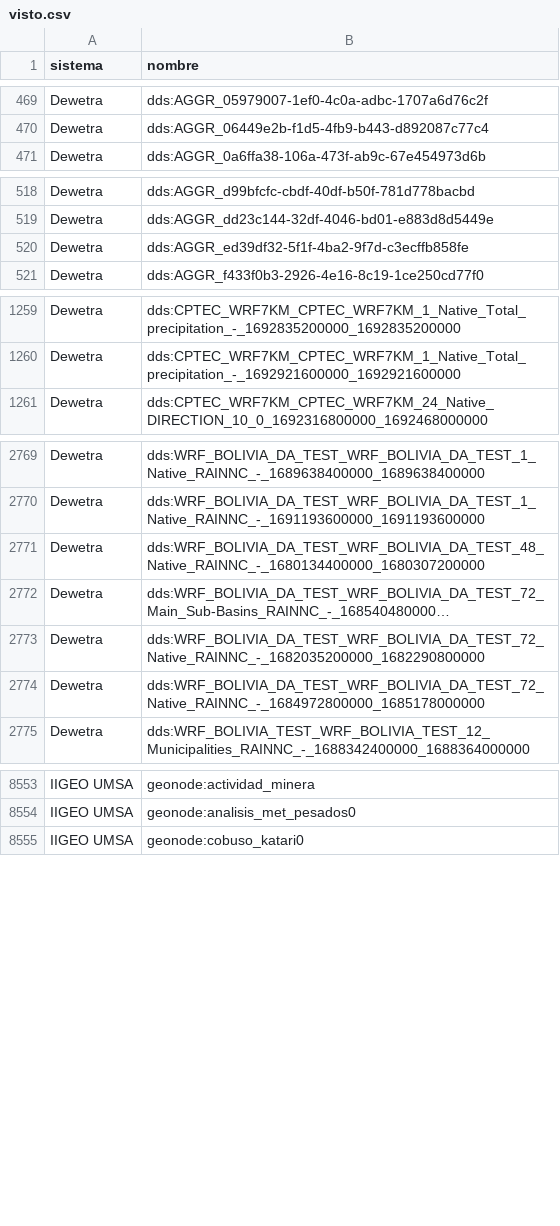
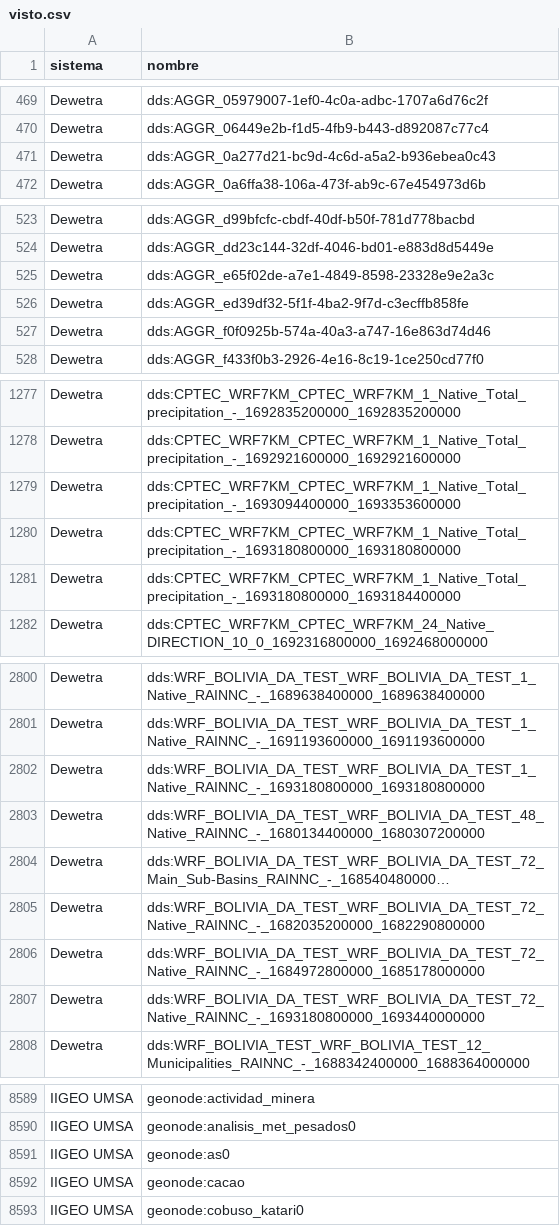
Before and after one commit to mauforonda/geodatos, a CSV file: visto.csv, drawn as a sheet; only a part is shown, gaps mark what is left out; long unchanged cells end in …; the diff covers the shown part only; the diff names each change by its address in the sheet, - before the commit and + after, or states it on an @@ line.

```diff
--- a/visto.csv
+++ b/visto.csv
+row 471: Dewetra | dds:AGGR_0a277d21-bc9d-4c6d-a5a2-b936ebea0c43
+row 525: Dewetra | dds:AGGR_e65f02de-a7e1-4849-8598-23328e9e2a3c
+row 527: Dewetra | dds:AGGR_f0f0925b-574a-40a3-a747-16e863d74d46
+row 1279: Dewetra | dds:CPTEC_WRF7KM_CPTEC_WRF7KM_1_Native_Total_precipitation_-_1693094400000_1693353600000
+row 1280: Dewetra | dds:CPTEC_WRF7KM_CPTEC_WRF7KM_1_Native_Total_precipitation_-_1693180800000_1693180800000
+row 1281: Dewetra | dds:CPTEC_WRF7KM_CPTEC_WRF7KM_1_Native_Total_precipitation_-_1693180800000_1693184400000
+row 2802: Dewetra | dds:WRF_BOLIVIA_DA_TEST_WRF_BOLIVIA_DA_TEST_1_Native_RAINNC_-_1693180800000_1693180800000
+row 2807: Dewetra | dds:WRF_BOLIVIA_DA_TEST_WRF_BOLIVIA_DA_TEST_72_Native_RAINNC_-_1693180800000_1693440000000
+row 8591: IIGEO UMSA | geonode:as0
+row 8592: IIGEO UMSA | geonode:cacao
```
Also changed, not shown: 30 added rows elsewhere in this file, reciente.csv, 1 other file.
